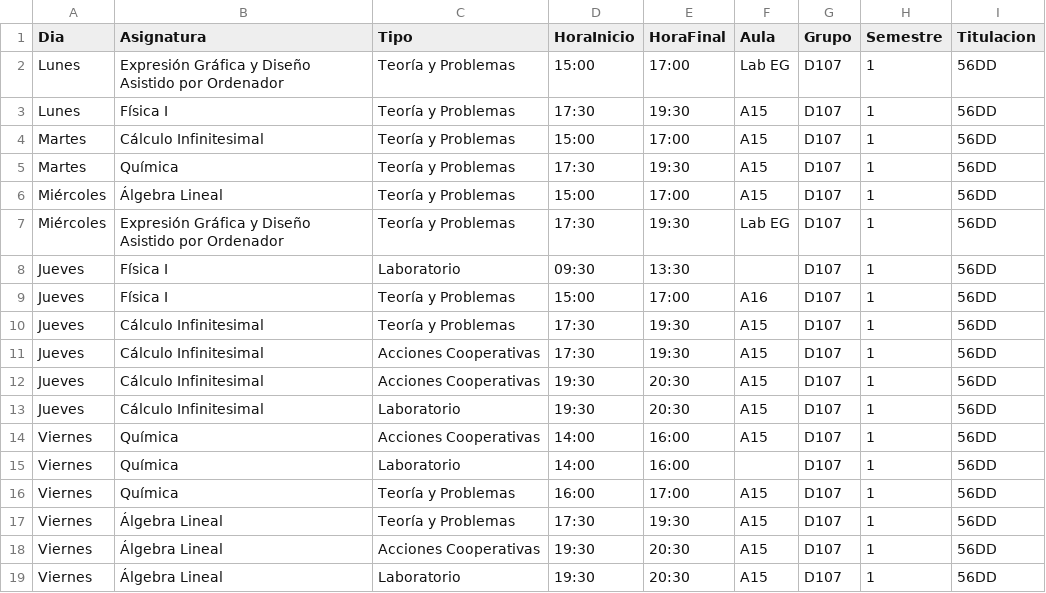
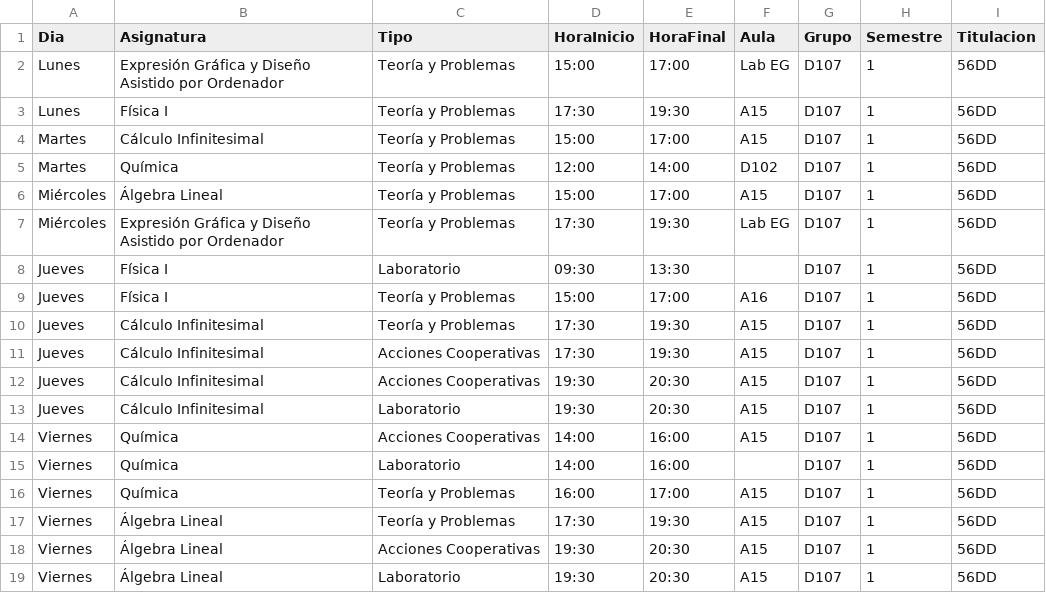
Before and after one commit to SOA-ETSIDI/horarios, a CSV file: csv/D107_1.csv, drawn as a sheet.

Commit message:
Actualiza horarios y aulas

```diff
--- a/csv/D107_1.csv
+++ b/csv/D107_1.csv
@@ -4,3 +4,3 @@
 "Martes";"Cálculo Infinitesimal";"Teoría y Problemas";"15:00";"17:00";"A15";"D107";1;"56DD"
-"Martes";"Química";"Teoría y Problemas";"17:30";"19:30";"A15";"D107";1;"56DD"
+"Martes";"Química";"Teoría y Problemas";"12:00";"14:00";"D102";"D107";1;"56DD"
 "Miércoles";"Álgebra Lineal";"Teoría y Problemas";"15:00";"17:00";"A15";"D107";1;"56DD"
```
Also changed, not shown: 4 other files.
